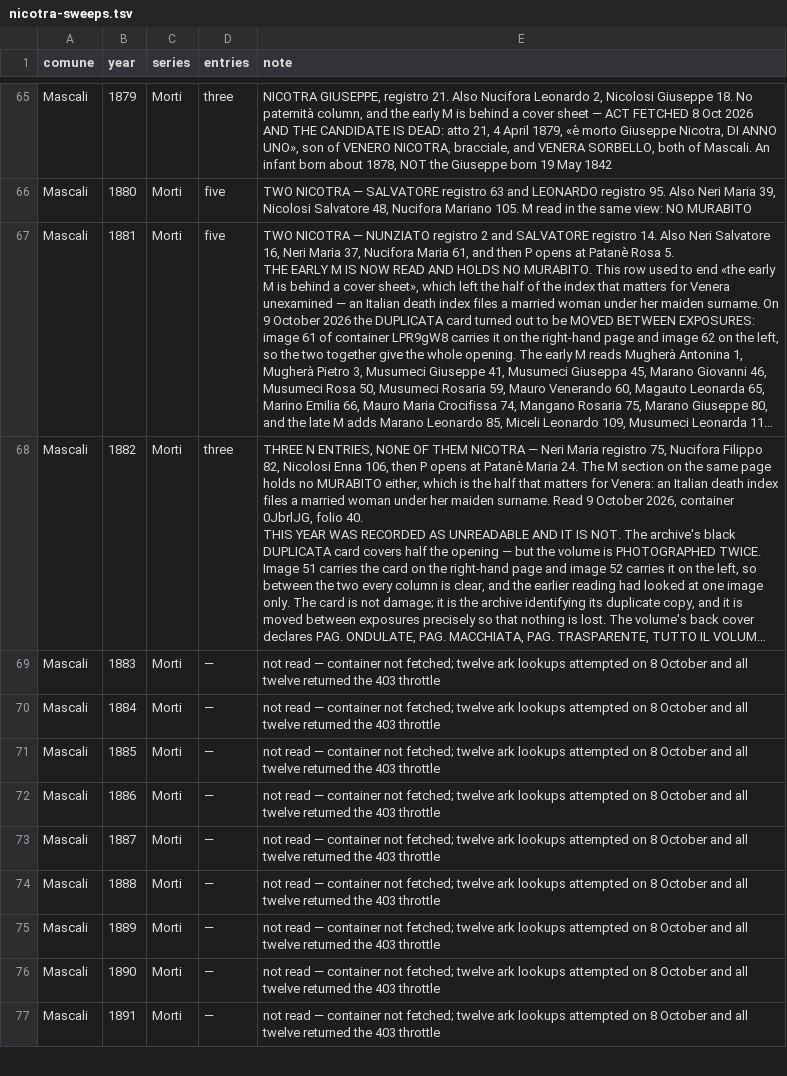
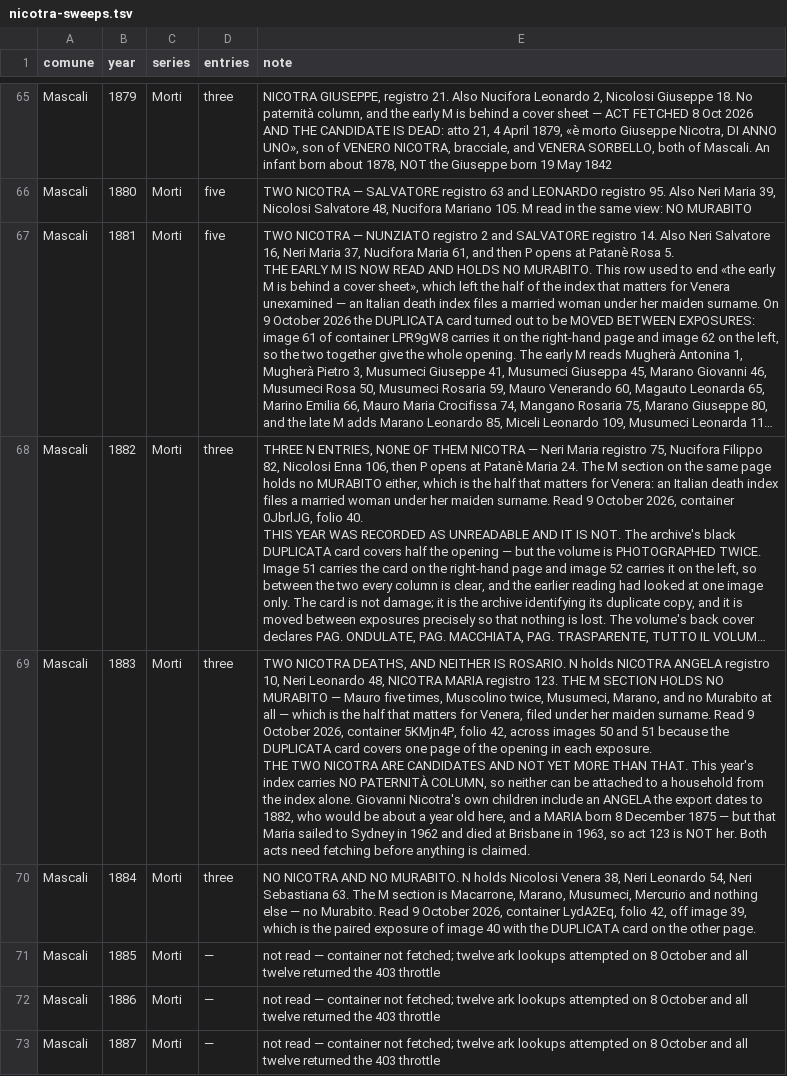
Before and after one commit to daviddef/TheMazza, a TSV file: data/nicotra-sweeps.tsv, drawn as a sheet; only a part is shown, gaps mark what is left out; the shorter side is filled out with more unchanged rows; long unchanged cells end in …; ↵ is a line break in a cell; the diff names each change by its address in the sheet, - before the commit and + after, or states it on an @@ line.

```diff
--- a/data/nicotra-sweeps.tsv
+++ b/data/nicotra-sweeps.tsv
-D69:D70 (entries): —
+D69:D70 (entries): three
-E69 (note): not read — container not fetched; twelve ark lookups attempted on 8 October and all twelve returned the 403 throttle
+E69 (note): TWO NICOTRA DEATHS, AND NEITHER IS ROSARIO. N holds NICOTRA ANGELA registro 10, Neri Leonardo 48, NICOTRA MARIA registro 123. THE M SECTION HOLDS NO MURABITO — Mauro five times, Muscolino twice, Musumeci, Marano, and no Murabito at all — which is the half that matters for Venera, filed under her maiden surname. Read 9 October 2026, container 5KMjn4P, folio 42, across images 50 and 51 because the DUPLICATA card covers one page of the opening in each exposure. ↵ THE TWO NICOTRA ARE CANDIDATES AND NOT YET MORE THAN THAT. This year's index carries NO PATERNITÀ COLUMN, so neither can be attached to a household from the index alone. Giovanni Nicotra's own children include an ANGELA the export dates to 1882, who would be about a year old here, and a MARIA born 8 December 1875 — but that Maria sailed to Sydney in 1962 and died at Brisbane in 1963, so act 123 is NOT her. Both acts need fetching before anything is claimed.
-E70 (note): not read — container not fetched; twelve ark lookups attempted on 8 October and all twelve returned the 403 throttle
+E70 (note): NO NICOTRA AND NO MURABITO. N holds Nicolosi Venera 38, Neri Leonardo 54, Neri Sebastiana 63. The M section is Macarrone, Marano, Musumeci, Mercurio and nothing else — no Murabito. Read 9 October 2026, container LydA2Eq, folio 42, off image 39, which is the paired exposure of image 40 with the DUPLICATA card on the other page.
```
Also changed, not shown: 1 other file.
